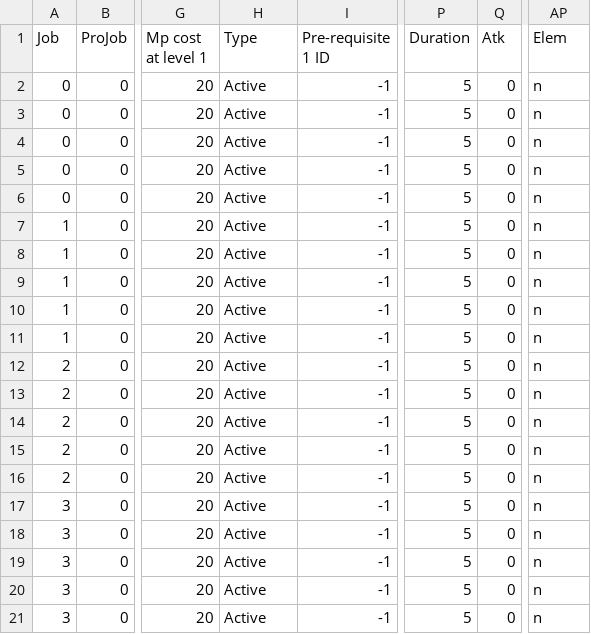
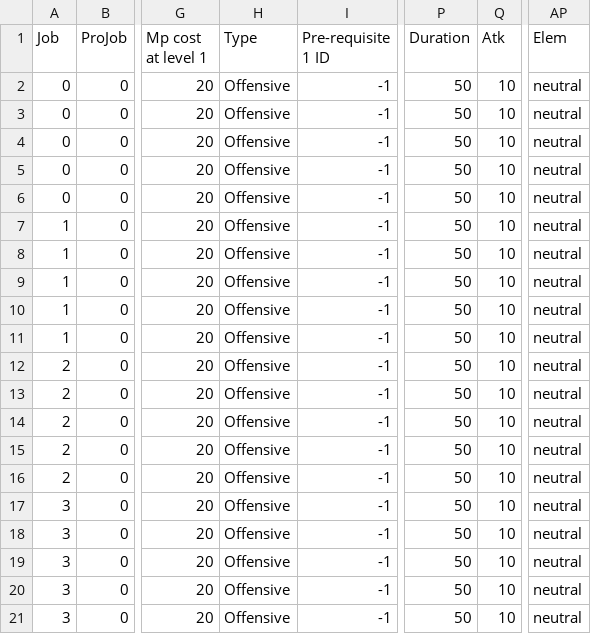
Before and after one commit to Salevieno/Jogo-da-aventura, a CSV file: csv files/PetSpells.csv, drawn as a sheet; only a part is shown, gaps mark what is left out; the diff names each change by its address in the sheet, - before the commit and + after, or states it on an @@ line.

```diff
--- a/csv files/PetSpells.csv
+++ b/csv files/PetSpells.csv
-H2:H21 (Type): Active
+H2:H21 (Type): Offensive
-P2:P21 (Duration): 5
+P2:P21 (Duration): 50
-Q2:Q21 (Atk): 0
+Q2:Q21 (Atk): 10
-AP2:AP21 (Elem): n
+AP2:AP21 (Elem): neutral
```
Also changed, not shown: csv files/Item_Equip.csv, 40 other files.
